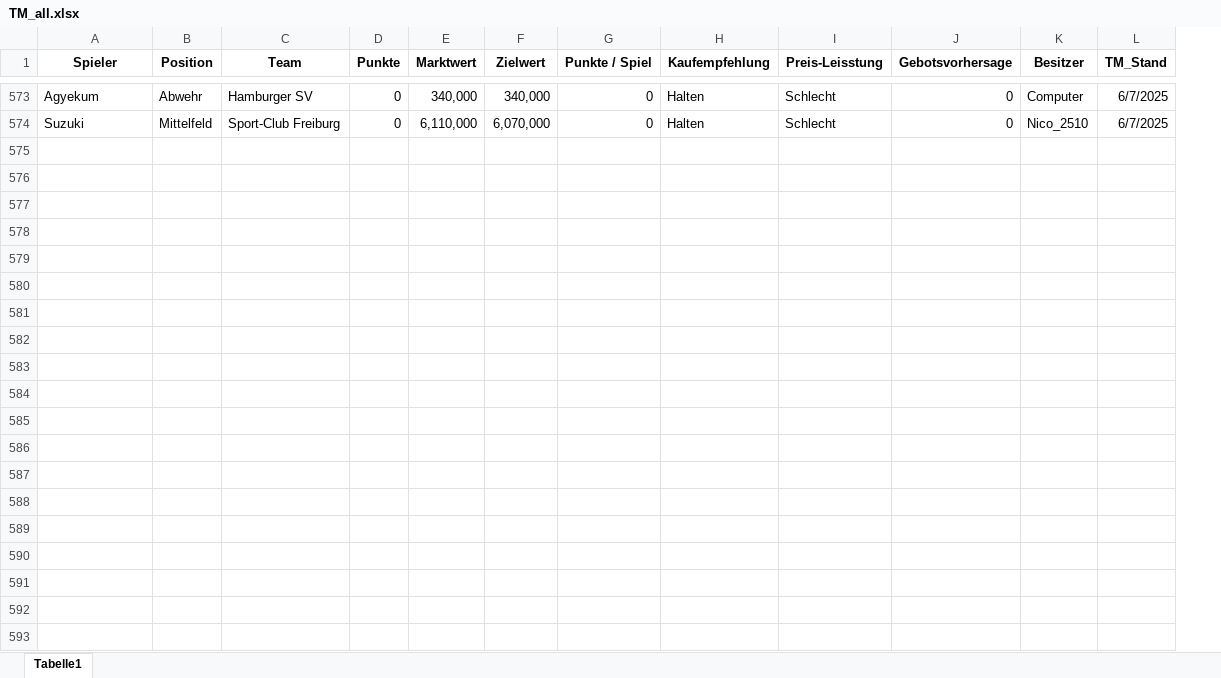
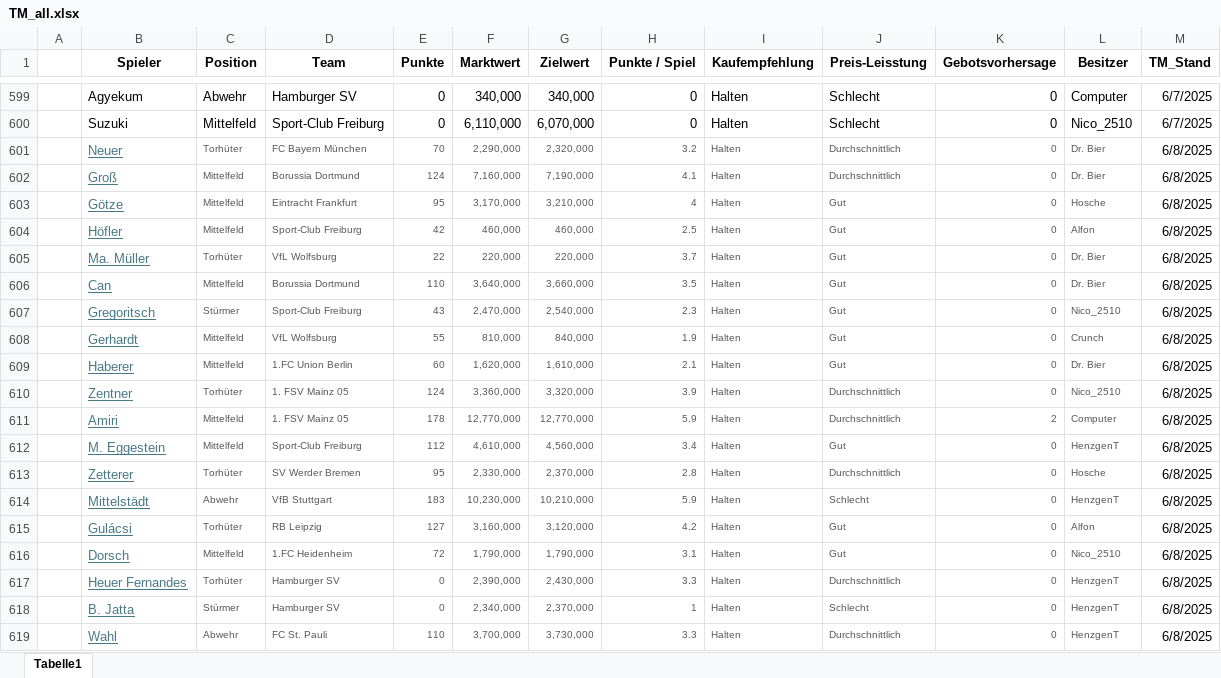
Before and after one commit to ternes90/comunio, an Excel workbook: TM_all.xlsx, sheet Tabelle1, drawn as a sheet; only a part is shown, gaps mark what is left out; values as stored, in another font and other column widths than the file's, no borders; the diff covers the shown part only; the diff names each change by its address in the sheet, - before the commit and + after, or states it on an @@ line.

```diff
--- a/TM_all.xlsx (sheet Tabelle1)
+++ b/TM_all.xlsx (sheet Tabelle1)
+column A, empty
+row 601:  | Neuer | Torhüter | FC Bayern München | 70 | 2,290,000 | 2,320,000 | 3.2 | Halten | Durchschnittlich | 0 | Dr. Bier | 6/8/2025
+row 602:  | Groß | Mittelfeld | Borussia Dortmund | 124 | 7,160,000 | 7,190,000 | 4.1 | Halten | Durchschnittlich | 0 | Dr. Bier | 6/8/2025
+row 603:  | Götze | Mittelfeld | Eintracht Frankfurt | 95 | 3,170,000 | 3,210,000 | 4 | Halten | Gut | 0 | Hosche | 6/8/2025
+row 604:  | Höfler | Mittelfeld | Sport-Club Freiburg | 42 | 460,000 | 460,000 | 2.5 | Halten | Gut | 0 | Alfon | 6/8/2025
+row 605:  | Ma. Müller | Torhüter | VfL Wolfsburg | 22 | 220,000 | 220,000 | 3.7 | Halten | Gut | 0 | Dr. Bier | 6/8/2025
+row 606:  | Can | Mittelfeld | Borussia Dortmund | 110 | 3,640,000 | 3,660,000 | 3.5 | Halten | Gut | 0 | Dr. Bier | 6/8/2025
+row 607:  | Gregoritsch | Stürmer | Sport-Club Freiburg | 43 | 2,470,000 | 2,540,000 | 2.3 | Halten | Gut | 0 | Nico_2510 | 6/8/2025
+row 608:  | Gerhardt | Mittelfeld | VfL Wolfsburg | 55 | 810,000 | 840,000 | 1.9 | Halten | Gut | 0 | Crunch | 6/8/2025
+row 609:  | Haberer | Mittelfeld | 1.FC Union Berlin | 60 | 1,620,000 | 1,610,000 | 2.1 | Halten | Gut | 0 | Dr. Bier | 6/8/2025
+row 610:  | Zentner | Torhüter | 1. FSV Mainz 05 | 124 | 3,360,000 | 3,320,000 | 3.9 | Halten | Durchschnittlich | 0 | Nico_2510 | 6/8/2025
+row 611:  | Amiri | Mittelfeld | 1. FSV Mainz 05 | 178 | 12,770,000 | 12,770,000 | 5.9 | Halten | Durchschnittlich | 2 | Computer | 6/8/2025
+row 612:  | M. Eggestein | Mittelfeld | Sport-Club Freiburg | 112 | 4,610,000 | 4,560,000 | 3.4 | Halten | Gut | 0 | HenzgenT | 6/8/2025
+row 613:  | Zetterer | Torhüter | SV Werder Bremen | 95 | 2,330,000 | 2,370,000 | 2.8 | Halten | Durchschnittlich | 0 | Hosche | 6/8/2025
+row 614:  | Mittelstädt | Abwehr | VfB Stuttgart | 183 | 10,230,000 | 10,210,000 | 5.9 | Halten | Schlecht | 0 | HenzgenT | 6/8/2025
+row 615:  | Gulácsi | Torhüter | RB Leipzig | 127 | 3,160,000 | 3,120,000 | 4.2 | Halten | Gut | 0 | Alfon | 6/8/2025
+row 616:  | Dorsch | Mittelfeld | 1.FC Heidenheim | 72 | 1,790,000 | 1,790,000 | 3.1 | Halten | Gut | 0 | Nico_2510 | 6/8/2025
+row 617:  | Heuer Fernandes | Torhüter | Hamburger SV | 0 | 2,390,000 | 2,430,000 | 3.3 | Halten | Durchschnittlich | 0 | HenzgenT | 6/8/2025
+row 618:  | B. Jatta | Stürmer | Hamburger SV | 0 | 2,340,000 | 2,370,000 | 1 | Halten | Schlecht | 0 | HenzgenT | 6/8/2025
+row 619:  | Wahl | Abwehr | FC St. Pauli | 110 | 3,700,000 | 3,730,000 | 3.3 | Halten | Durchschnittlich | 0 | HenzgenT | 6/8/2025
```
Also changed, not shown: 93 added rows elsewhere in this sheet, TRANSFERS_all.xlsx, 3 other files.
